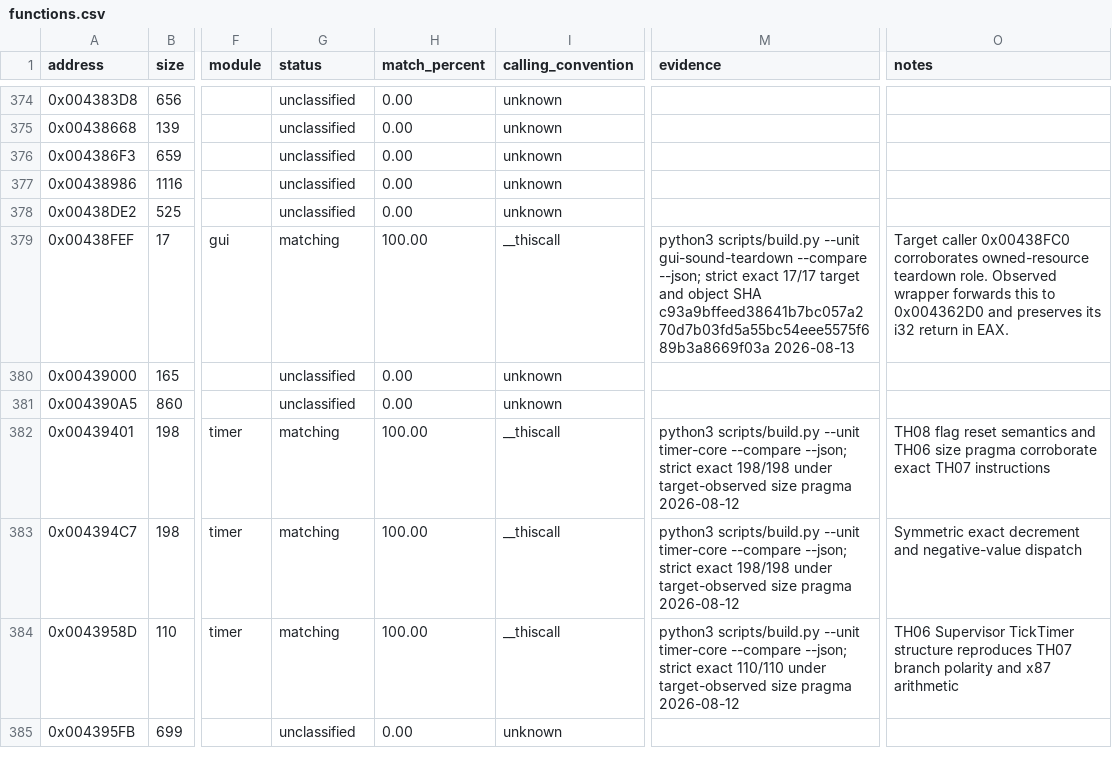
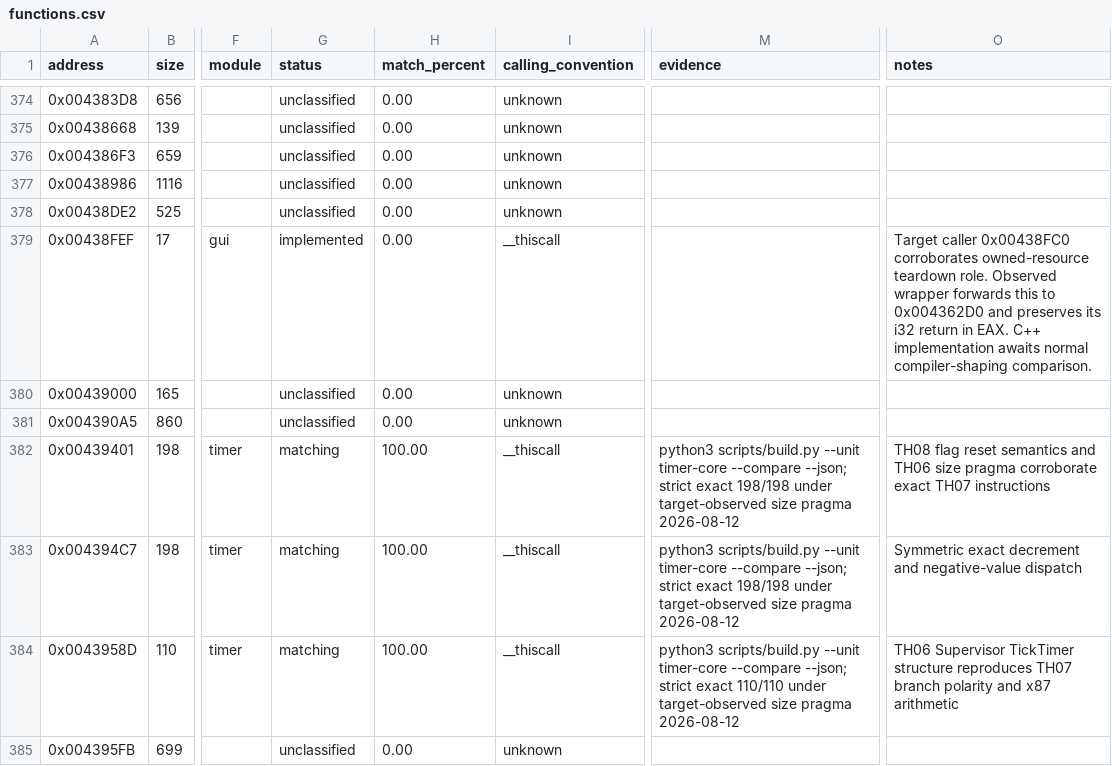
Before and after one commit to N0zoM1z0/th07, a CSV file: config/functions.csv, drawn as a sheet; only a part is shown, gaps mark what is left out; the diff covers the shown part only; the diff names each change by its address in the sheet, - before the commit and + after, or states it on an @@ line.

Commit message:
Enforce source-only matching

```diff
--- a/config/functions.csv
+++ b/config/functions.csv
-G379 (status): matching
+G379 (status): implemented
-H379 (match_percent): 100.00
+H379 (match_percent): 0.00
-M379 (evidence): python3 scripts/build.py --unit gui-sound-teardown --compare --json; strict exact 17/17 target and object SHA c93a9bffeed38641b7bc057a270d7b03fd5a55bc54eee5575f689b3a8669f03a 2026-08-13
+M379 (evidence): (empty)
-O379 (notes): …in EAX.
+O379 (notes): …in EAX. C++ implementation awaits normal compiler-shaping comparison.
```
Also changed, not shown: 36 edited cells elsewhere in this file, 10 other files.
